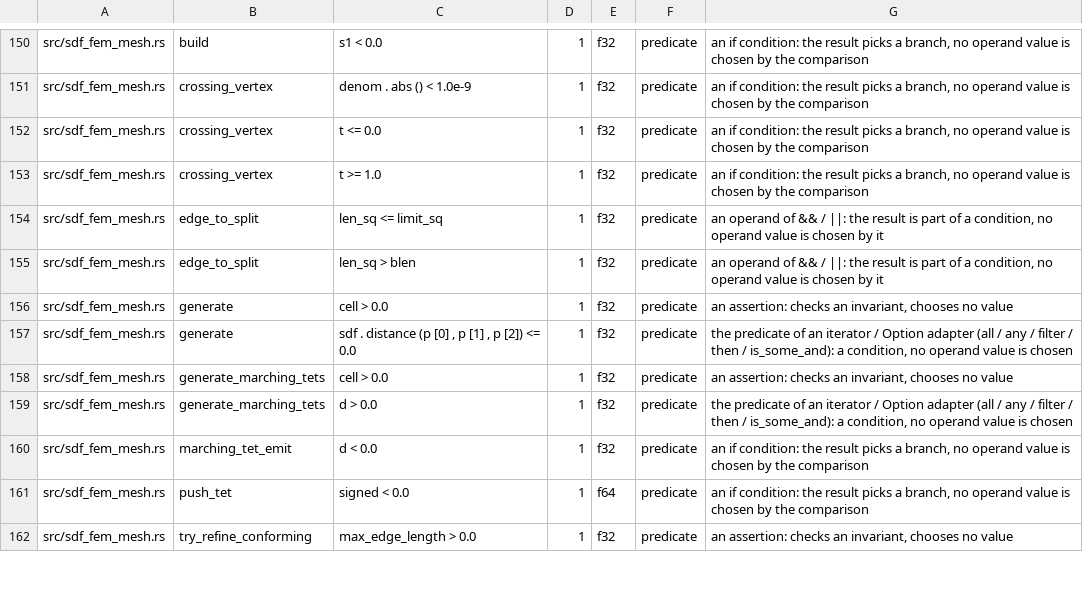
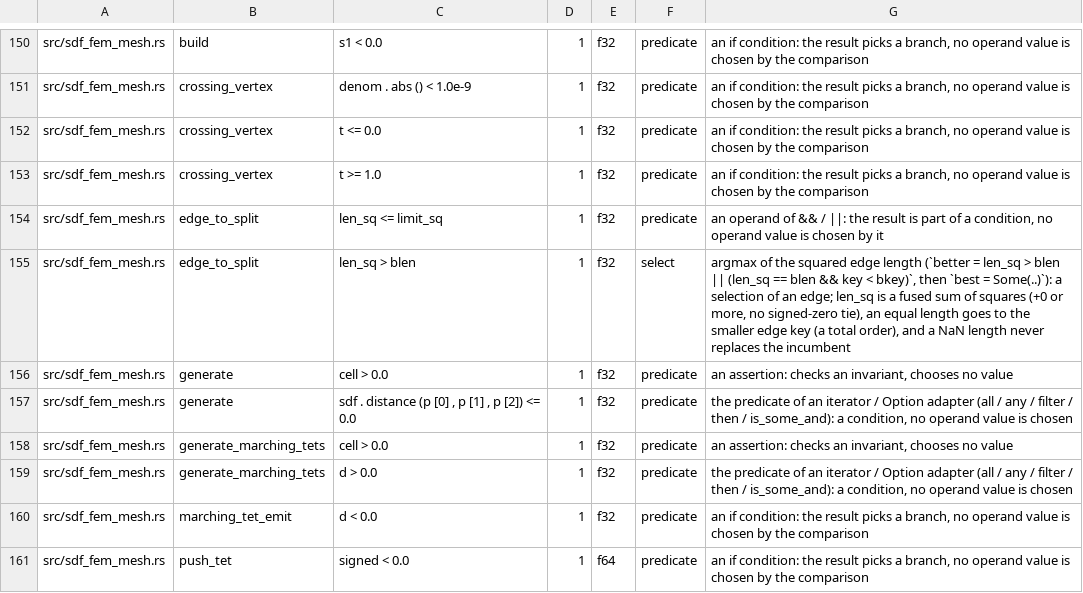
Before and after one commit to ext-sakamoro/ALICE-Physics, a TSV file: scripts/g2-comparisons.tsv, drawn as a sheet; only a part is shown, gaps mark what is left out; the shorter side is filled out with more unchanged rows.

Commit message:
G2: a comparison with the running best is a selection; the check has its own path-gated workflow
The comparison scan marks a comparison whose operand is bound from a variable the
enclosing function assigns to (match best { Some((_, b)) => .. }, best.is_none_or(|b| ..),
if let Some(b) = best) with the context `incumbent`: the running best of an argmin or
argmax, whatever condition shape (&& / ||, a `let better = ..` flag) the result feeds.
A predicate row on such a comparison fails. The one it finds, edge_to_split's
`len_sq > blen` in src/sdf_fem_mesh.rs, is reclassified as select with its tie rule
(10 select).

The check moves from ci.yml to .github/workflows/g2-comparisons.yml behind a changes job
(.github/paths/g2-comparisons.txt: src, the manifests, the toolchain and the check
itself), so a push that changes only documents does not run its four cargo checks. On
main its concurrency group is per SHA; on other branches a newer push cancels the older
run. The tests build the scan with an explicit target directory, so a caller's
CARGO_TARGET_DIR does not hide the binary.

```diff
--- a/scripts/g2-comparisons.tsv
+++ b/scripts/g2-comparisons.tsv
@@ -154,3 +154,3 @@ src/sdf_fem_mesh.rs	crossing_vertex	t >= 1.0	1	f32	predicate	an if condition: th
 src/sdf_fem_mesh.rs	edge_to_split	len_sq <= limit_sq	1	f32	predicate	an operand of && / ||: the result is part of a condition, no operand value is chosen by it
-src/sdf_fem_mesh.rs	edge_to_split	len_sq > blen	1	f32	predicate	an operand of && / ||: the result is part of a condition, no operand value is chosen by it
+src/sdf_fem_mesh.rs	edge_to_split	len_sq > blen	1	f32	select	argmax of the squared edge length (`better = len_sq > blen || (len_sq == blen && key < bkey)`, then `best = Some(..)`): a selection of an edge; len_sq is a fused sum of squares (+0 or more, no signed-zero tie), an equal length goes to the smaller edge key (a total order), and a NaN length never replaces the incumbent
 src/sdf_fem_mesh.rs	generate	cell > 0.0	1	f32	predicate	an assertion: checks an invariant, chooses no value
```
Also changed, not shown: 11 other files.
